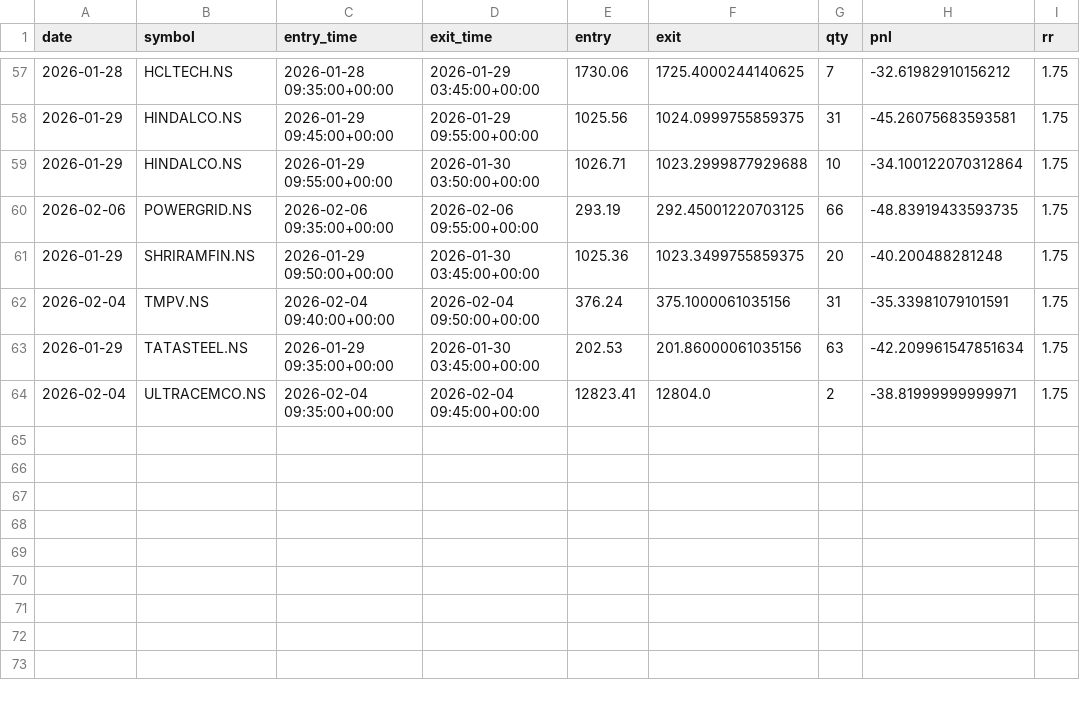
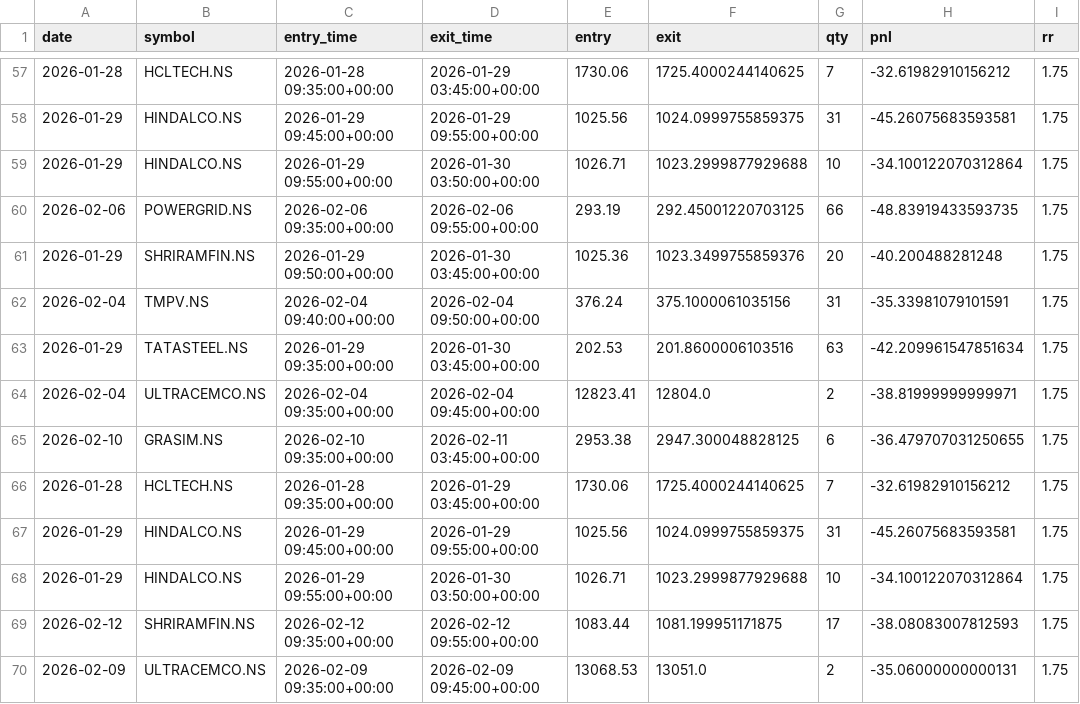
Before and after one commit to ajaywilson/Intraday_trading_recommender, a CSV file: trades_log.csv, drawn as a sheet; only a part is shown, gaps mark what is left out.

Commit message:
Update trades log

```diff
--- a/trades_log.csv
+++ b/trades_log.csv
@@ -60,5 +60,11 @@ date,symbol,entry_time,exit_time,entry,exit,qty,pnl,rr
 2026-02-06,POWERGRID.NS,2026-02-06 09:35:00+00:00,2026-02-06 09:55:00+00:00,293.19,292.45001220703125,66,-48.83919433593735,1.75
-2026-01-29,SHRIRAMFIN.NS,2026-01-29 09:50:00+00:00,2026-01-30 03:45:00+00:00,1025.36,1023.3499755859375,20,-40.200488281248,1.75
+2026-01-29,SHRIRAMFIN.NS,2026-01-29 09:50:00+00:00,2026-01-30 03:45:00+00:00,1025.36,1023.3499755859376,20,-40.200488281248,1.75
 2026-02-04,TMPV.NS,2026-02-04 09:40:00+00:00,2026-02-04 09:50:00+00:00,376.24,375.1000061035156,31,-35.33981079101591,1.75
-2026-01-29,TATASTEEL.NS,2026-01-29 09:35:00+00:00,2026-01-30 03:45:00+00:00,202.53,201.86000061035156,63,-42.209961547851634,1.75
+2026-01-29,TATASTEEL.NS,2026-01-29 09:35:00+00:00,2026-01-30 03:45:00+00:00,202.53,201.8600006103516,63,-42.209961547851634,1.75
 2026-02-04,ULTRACEMCO.NS,2026-02-04 09:35:00+00:00,2026-02-04 09:45:00+00:00,12823.41,12804.0,2,-38.81999999999971,1.75
+2026-02-10,GRASIM.NS,2026-02-10 09:35:00+00:00,2026-02-11 03:45:00+00:00,2953.38,2947.300048828125,6,-36.479707031250655,1.75
+2026-01-28,HCLTECH.NS,2026-01-28 09:35:00+00:00,2026-01-29 03:45:00+00:00,1730.06,1725.4000244140625,7,-32.61982910156212,1.75
+2026-01-29,HINDALCO.NS,2026-01-29 09:45:00+00:00,2026-01-29 09:55:00+00:00,1025.56,1024.0999755859375,31,-45.26075683593581,1.75
+2026-01-29,HINDALCO.NS,2026-01-29 09:55:00+00:00,2026-01-30 03:50:00+00:00,1026.71,1023.2999877929688,10,-34.100122070312864,1.75
+2026-02-12,SHRIRAMFIN.NS,2026-02-12 09:35:00+00:00,2026-02-12 09:55:00+00:00,1083.44,1081.199951171875,17,-38.08083007812593,1.75
+2026-02-09,ULTRACEMCO.NS,2026-02-09 09:35:00+00:00,2026-02-09 09:45:00+00:00,13068.53,13051.0,2,-35.06000000000131,1.75
```
